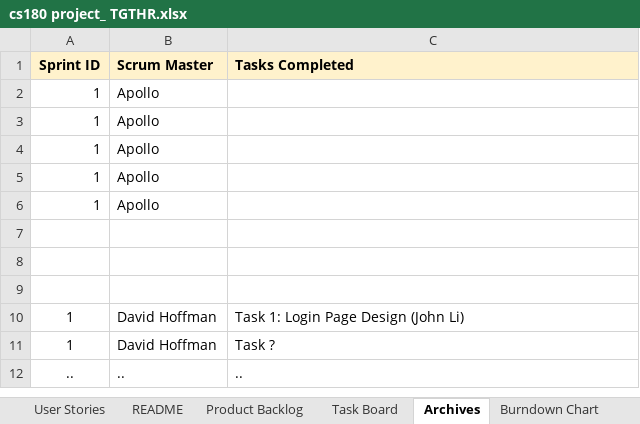
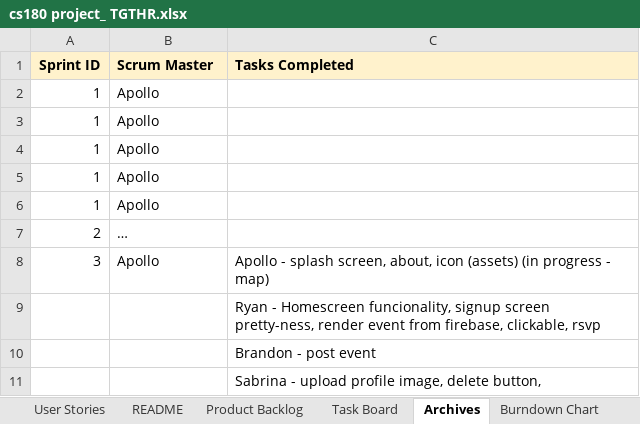
Before and after one commit to sabrinarwong/TGTHR, an Excel workbook: docs/cs180 project_ TGTHR.xlsx, sheet Archives, drawn as a sheet; values as stored, in another font and other column widths than the file's, no borders; removed rows and columns are numbered as before the commit, all else as after; the diff names each change by its address in the sheet, - before the commit and + after, or states it on an @@ line.

```diff
--- a/docs/cs180 project_ TGTHR.xlsx (sheet Archives)
+++ b/docs/cs180 project_ TGTHR.xlsx (sheet Archives)
-row 7: (empty)
+row 7: 2 | …
-row 8: (empty)
+row 8: 3 | Apollo | Apollo - splash screen, about, icon (assets) (in progress - map)
-C9 (Tasks Completed): (empty)
+C9 (Tasks Completed): Ryan - Homescreen funcionality, signup screen pretty-ness, render event from firebase, clickable, rsvp
-row 10: 1 | David Hoffman | Task 1: Login Page Design (John Li)
-row 11: 1 | David Hoffman | Task ?
-row 12: .. | .. | ..
+row 10:  |  | Brandon - post event
+row 11:  |  | Sabrina - upload profile image, delete button,
```
Also changed, not shown: sheet Task Board, 1 other file.
